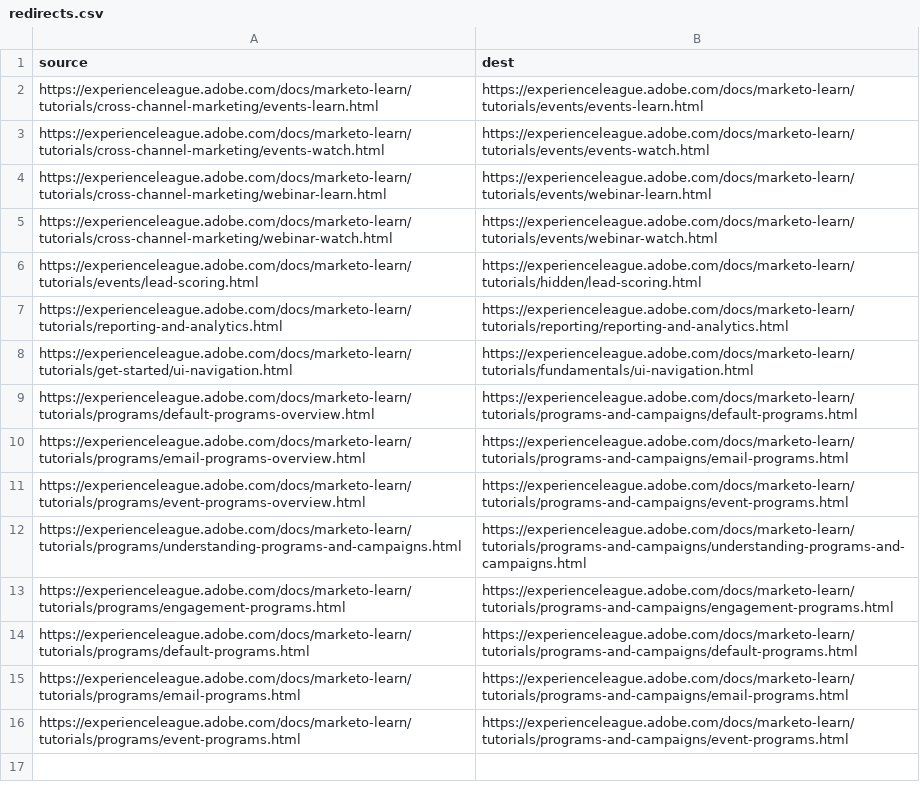
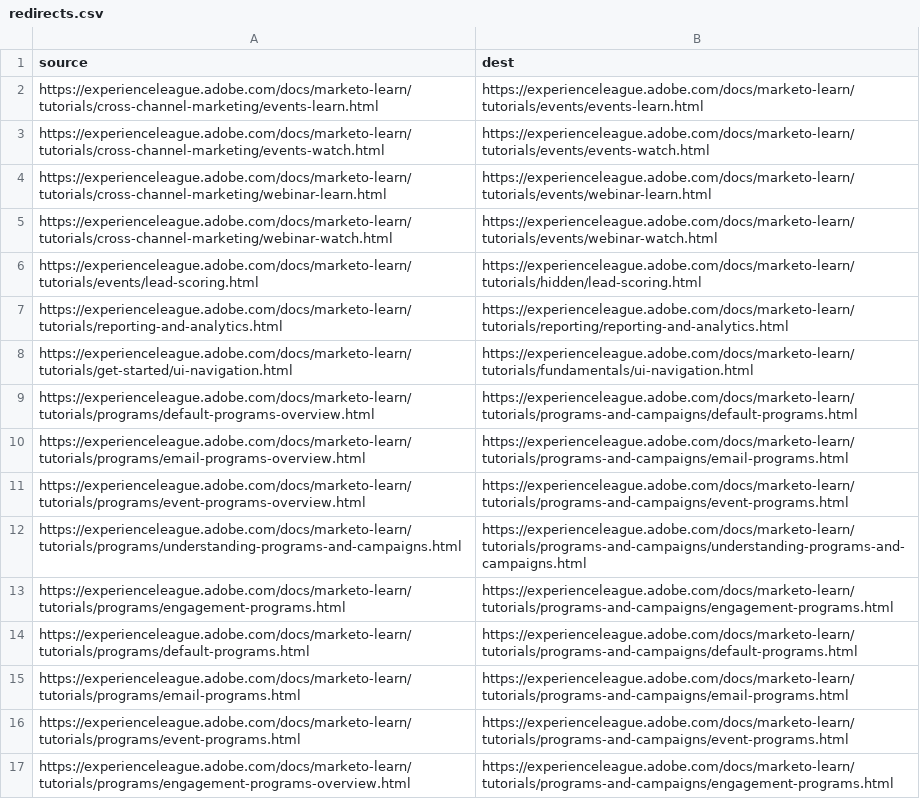
Before and after one commit to AdobeDocs/marketo-learn.zh-Hans, a CSV file: redirects.csv, drawn as a sheet; the diff names each change by its address in the sheet, - before the commit and + after, or states it on an @@ line.

Commit message:
Sync non localizable files for core commit 9f6a15111d70745b106ccbffeb082202e85a0789

```diff
--- a/redirects.csv
+++ b/redirects.csv
+row 17: https://experienceleague.adobe.com/docs/marketo-learn/tutorials/programs/engagement-programs-overview.html | https://experienceleague.adobe.com/docs/marketo-learn/tutorials/programs-and-campaigns/engagement-programs.html
```
